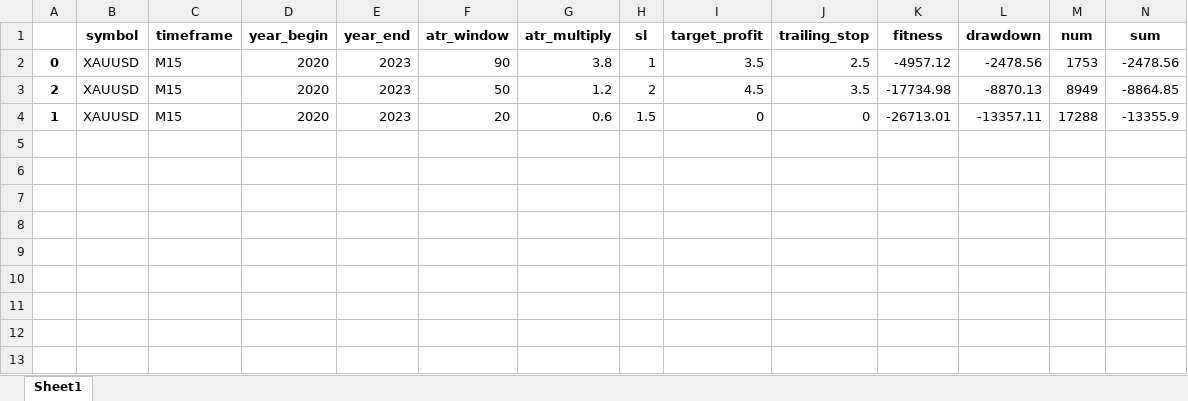
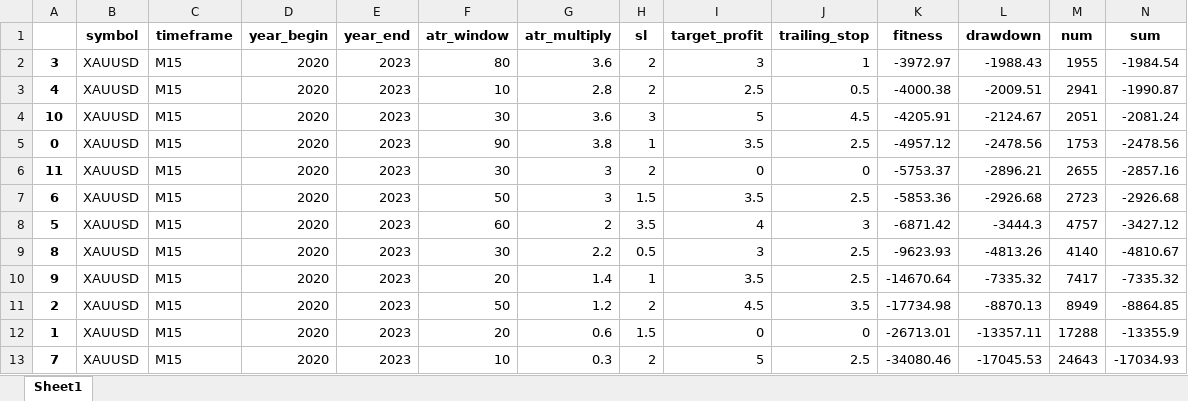
Before and after one commit to Trader-IKU/TradeBot, an Excel workbook: report/summary_XAUUSD_M15_2020-2023_0.xlsx, sheet Sheet1, drawn as a sheet; only a part is shown; values as stored, in another font and other column widths than the file's, no borders; rows hold the shown columns only; the diff names each change by its address in the sheet, - before the commit and + after, or states it on an @@ line.

```diff
--- a/report/summary_XAUUSD_M15_2020-2023_0.xlsx (sheet Sheet1)
+++ b/report/summary_XAUUSD_M15_2020-2023_0.xlsx (sheet Sheet1)
+row 2: 3 | XAUUSD | M15 | 2020 | 2023 | 80 | 3.6 | 2 | 3 | 1 | -3972.97 | -1988.43 | 1955 | -1984.54
+row 3: 4 | XAUUSD | M15 | 2020 | 2023 | 10 | 2.8 | 2 | 2.5 | 0.5 | -4000.38 | -2009.51 | 2941 | -1990.87
+row 4: 10 | XAUUSD | M15 | 2020 | 2023 | 30 | 3.6 | 3 | 5 | 4.5 | -4205.91 | -2124.67 | 2051 | -2081.24
+row 6: 11 | XAUUSD | M15 | 2020 | 2023 | 30 | 3 | 2 | 0 | 0 | -5753.37 | -2896.21 | 2655 | -2857.16
+row 7: 6 | XAUUSD | M15 | 2020 | 2023 | 50 | 3 | 1.5 | 3.5 | 2.5 | -5853.36 | -2926.68 | 2723 | -2926.68
+row 8: 5 | XAUUSD | M15 | 2020 | 2023 | 60 | 2 | 3.5 | 4 | 3 | -6871.42 | -3444.3 | 4757 | -3427.12
+row 9: 8 | XAUUSD | M15 | 2020 | 2023 | 30 | 2.2 | 0.5 | 3 | 2.5 | -9623.93 | -4813.26 | 4140 | -4810.67
+row 10: 9 | XAUUSD | M15 | 2020 | 2023 | 20 | 1.4 | 1 | 3.5 | 2.5 | -14670.64 | -7335.32 | 7417 | -7335.32
+row 13: 7 | XAUUSD | M15 | 2020 | 2023 | 10 | 0.3 | 2 | 5 | 2.5 | -34080.46 | -17045.53 | 24643 | -17034.93
```
Also changed, not shown: report/summary_NIKKEI_M15_2020-2023_0.xlsx, report/summary_USDJPY_M15_2020-2023_0.xlsx.
